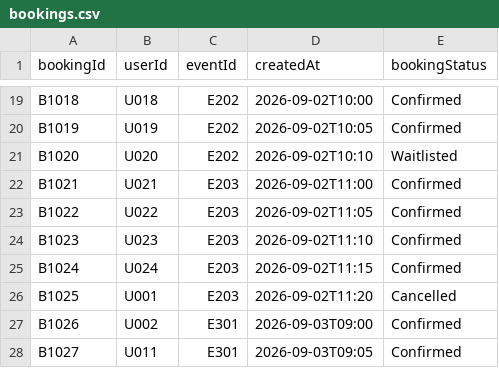
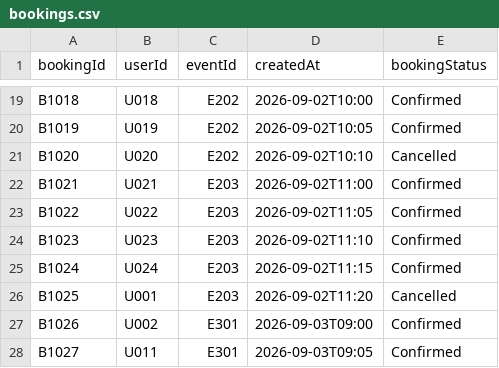
Before and after one commit to FlubbedAlpaca/Engg1420ProjectGroup5, a CSV file: src/bookings.csv, drawn as a sheet; only a part is shown, gaps mark what is left out.

```diff
--- a/src/bookings.csv
+++ b/src/bookings.csv
@@ -20,3 +20,3 @@ B1018,U018,E202,2026-09-02T10:00,Confirmed
 B1019,U019,E202,2026-09-02T10:05,Confirmed
-B1020,U020,E202,2026-09-02T10:10,Waitlisted
+B1020,U020,E202,2026-09-02T10:10,Cancelled
 B1021,U021,E203,2026-09-02T11:00,Confirmed
```
Also changed, not shown: src/events.csv, src/users.csv, 9 other files.
